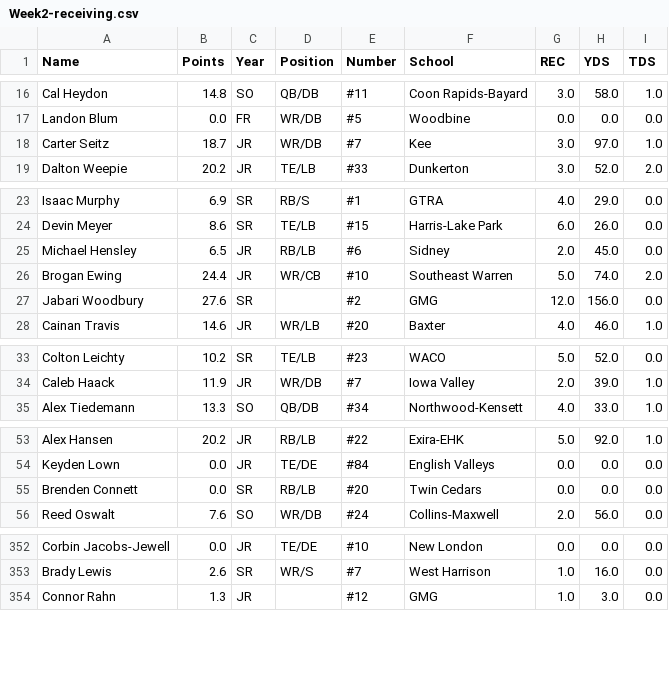
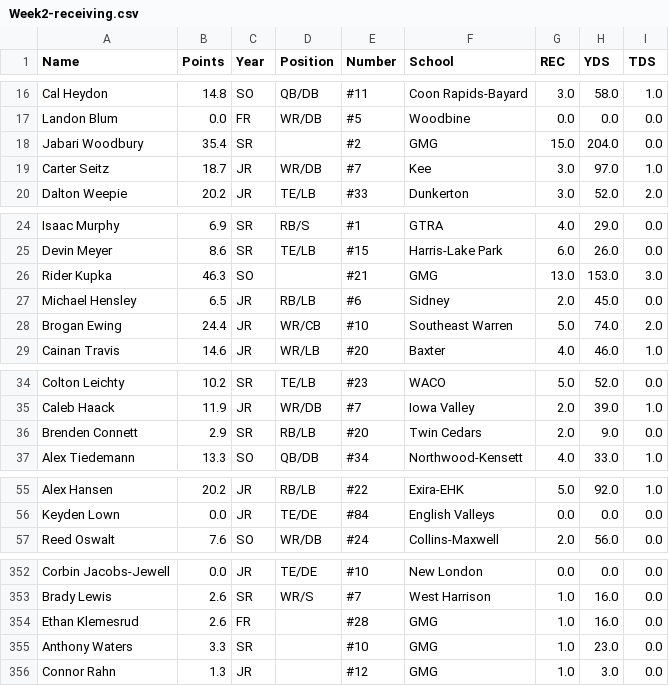
Before and after one commit to Fwiy27/8Man, a CSV file: data/Week2-receiving.csv, drawn as a sheet; only a part is shown, gaps mark what is left out; removed rows and columns are numbered as before the commit, all else as after; the diff covers the shown part only; the diff names each change by its address in the sheet, - before the commit and + after, or states it on an @@ line.

Commit message:
Updated data

```diff
--- a/data/Week2-receiving.csv
+++ b/data/Week2-receiving.csv
+row 18: Jabari Woodbury | 35.4 | SR |  | #2 | GMG | 15.0 | 204.0 | 0.0
+row 26: Rider Kupka | 46.3 | SO |  | #21 | GMG | 13.0 | 153.0 | 3.0
-row 27: Jabari Woodbury | 27.6 | SR |  | #2 | GMG | 12.0 | 156.0 | 0.0
+row 36: Brenden Connett | 2.9 | SR | RB/LB | #20 | Twin Cedars | 2.0 | 9.0 | 0.0
-row 55: Brenden Connett | 0.0 | SR | RB/LB | #20 | Twin Cedars | 0.0 | 0.0 | 0.0
+row 354: Ethan Klemesrud | 2.6 | FR |  | #28 | GMG | 1.0 | 16.0 | 0.0
+row 355: Anthony Waters | 3.3 | SR |  | #10 | GMG | 1.0 | 23.0 | 0.0
```
Also changed, not shown: 1 added row and 2 removed rows elsewhere in this file, data/Week2-passing-all.csv, data/Week2-points.csv, 6 other files.
